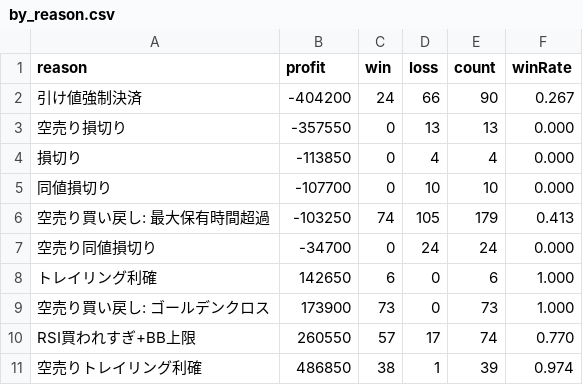
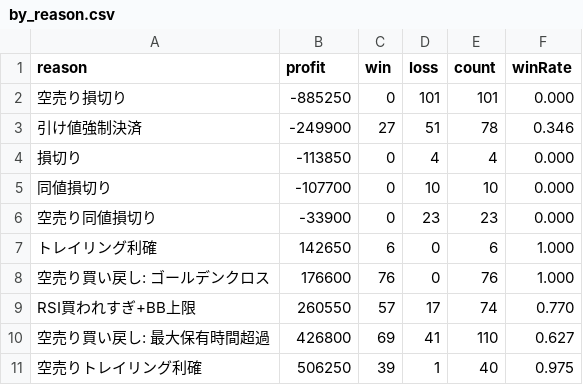
Before and after one commit to Rie-gogo/stock-alert-app, a CSV file: analysis/jq_out/by_reason.csv, drawn as a sheet.

```diff
--- a/analysis/jq_out/by_reason.csv
+++ b/analysis/jq_out/by_reason.csv
@@ -1,11 +1,11 @@
 reason,profit,win,loss,count,winRate
-"引け値強制決済",-404200,24,66,90,0.267
-"空売り損切り",-357550,0,13,13,0.000
+"空売り損切り",-885250,0,101,101,0.000
+"引け値強制決済",-249900,27,51,78,0.346
 "損切り",-113850,0,4,4,0.000
 "同値損切り",-107700,0,10,10,0.000
-"空売り買い戻し: 最大保有時間超過",-103250,74,105,179,0.413
-"空売り同値損切り",-34700,0,24,24,0.000
+"空売り同値損切り",-33900,0,23,23,0.000
 "トレイリング利確",142650,6,0,6,1.000
-"空売り買い戻し: ゴールデンクロス",173900,73,0,73,1.000
+"空売り買い戻し: ゴールデンクロス",176600,76,0,76,1.000
 "RSI買われすぎ+BB上限",260550,57,17,74,0.770
-"空売りトレイリング利確",486850,38,1,39,0.974
+"空売り買い戻し: 最大保有時間超過",426800,69,41,110,0.627
+"空売りトレイリング利確",506250,39,1,40,0.975
```
Also changed, not shown: analysis/jq_out/by_symbol.csv, analysis/jq_out/daily.csv, 9 other files.
